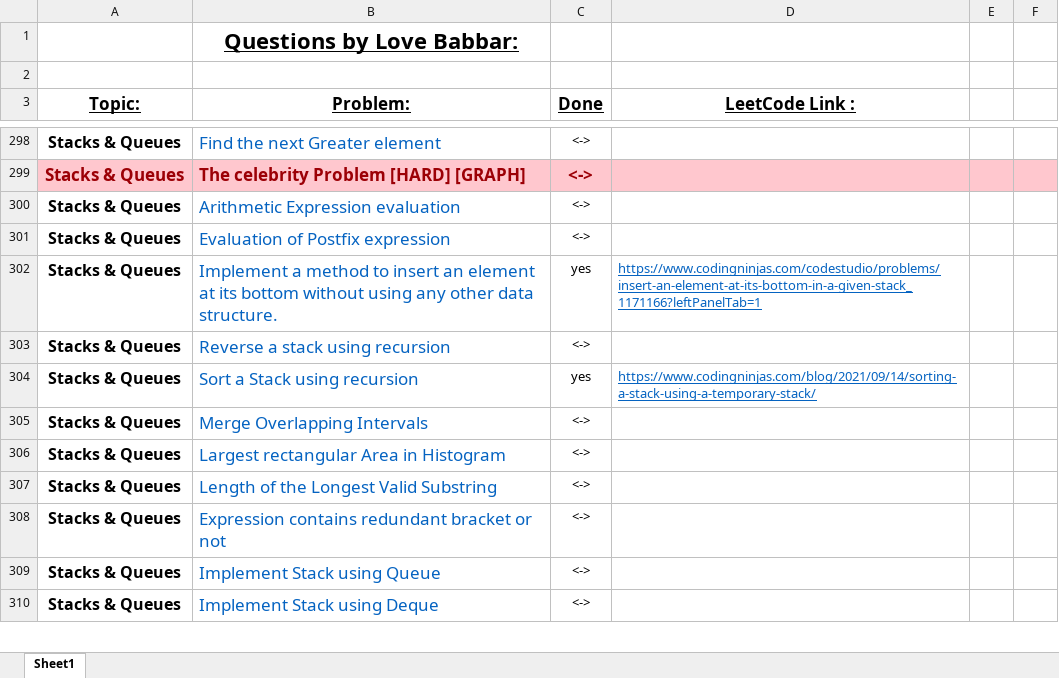
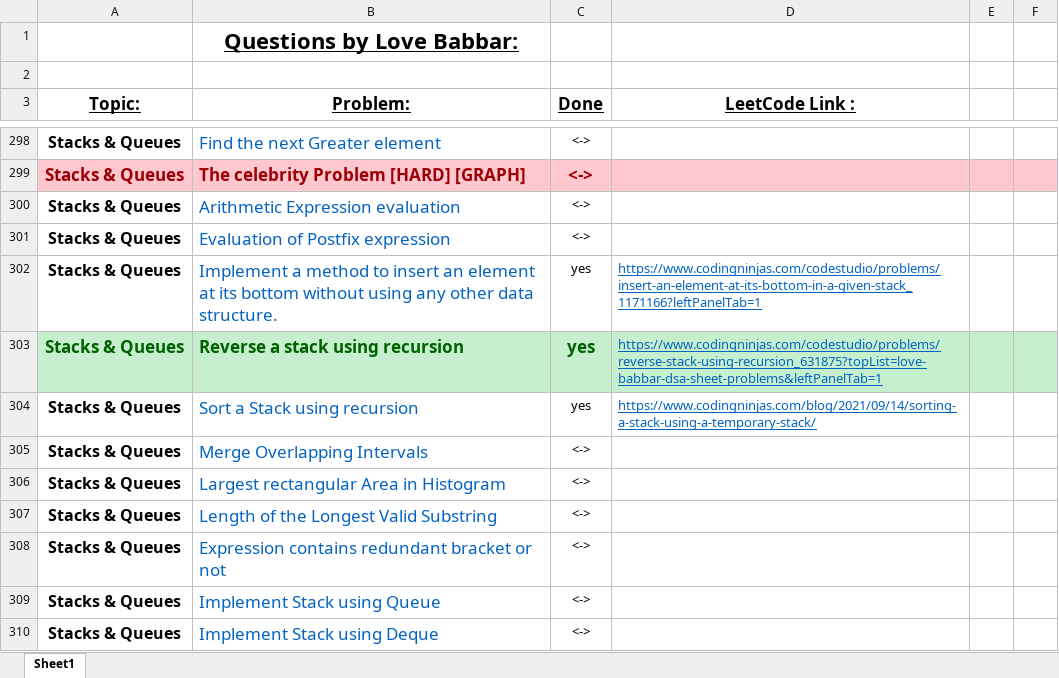
Before and after one commit to ancorp134/DSA, an Excel workbook: 450-QuestionSeries/FINAL450.xlsx, sheet Sheet1, drawn as a sheet; only a part is shown, gaps mark what is left out; values as stored, in another font and other column widths than the file's, no borders; the diff names each change by its address in the sheet, - before the commit and + after, or states it on an @@ line.

Commit message:
reverse a stack using recursion

```diff
--- a/450-QuestionSeries/FINAL450.xlsx (sheet Sheet1)
+++ b/450-QuestionSeries/FINAL450.xlsx (sheet Sheet1)
-A303:F303 fill: none
+A303:F303 fill: #C6EFCE
-A303 text colour: black
+A303 text colour: #006100, text size: larger
-B303:C303 bold: off
+B303:C303 bold: on
-B303 text colour: #0563C1
+B303 text colour: #006100
-C303 (Done): <->
+C303 (Done): yes
-C303 text colour: black
+C303 text colour: #006100, text size: larger
-D303 (LeetCode Link :): (empty)
+D303 (LeetCode Link :): https://www.codingninjas.com/codestudio/problems/reverse-stack-using-recursion_631875?topList=love-babbar-dsa-sheet-problems&leftPanelTab=1
```
